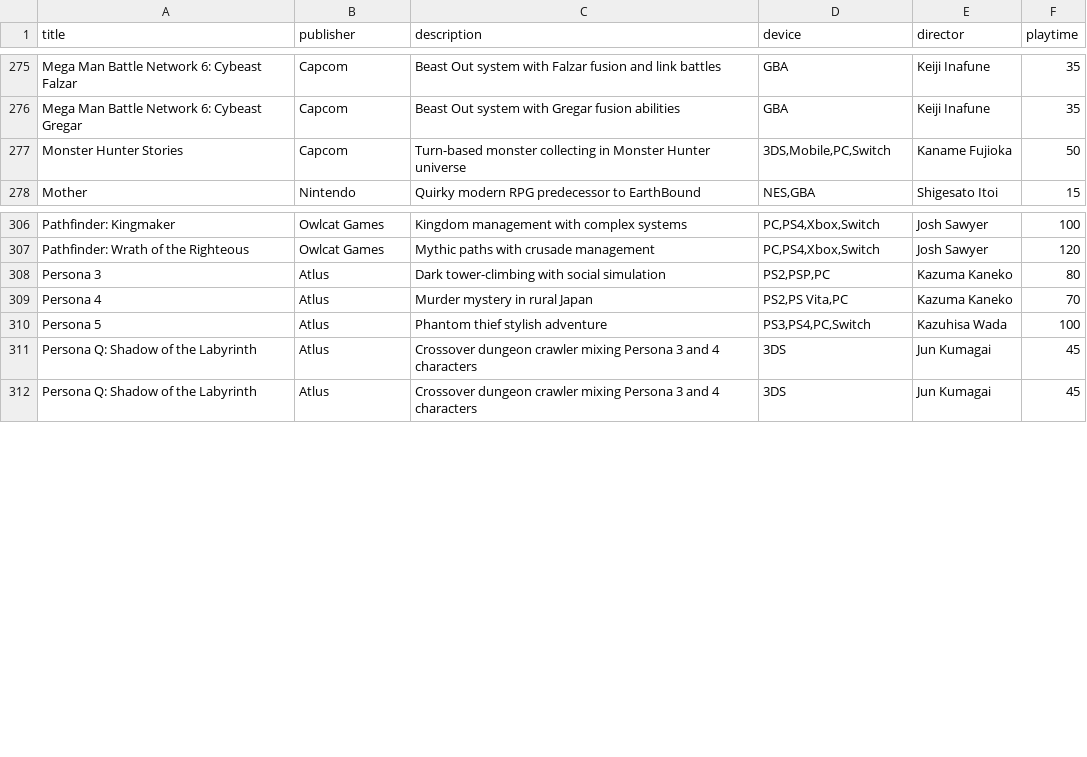
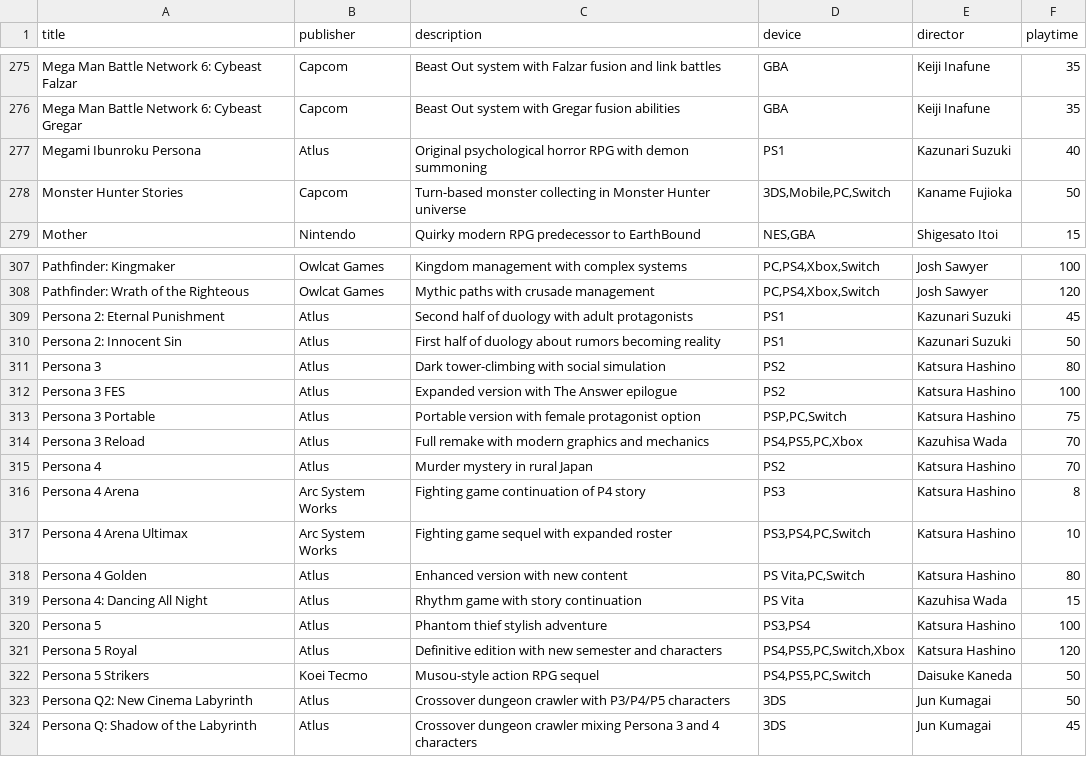
Before and after one commit to bittricky/rpgs, a CSV file: rpgs.csv, drawn as a sheet; only a part is shown, gaps mark what is left out.

Commit message:
fix(rpg): fill in missing Persona titles

```diff
--- a/rpgs.csv
+++ b/rpgs.csv
@@ -276,2 +276,3 @@ Mega Man Battle Network 6: Cybeast Falzar,Capcom,Beast Out system with Falzar fu
 Mega Man Battle Network 6: Cybeast Gregar,Capcom,Beast Out system with Gregar fusion abilities,GBA,Keiji Inafune,35
+Megami Ibunroku Persona,Atlus,Original psychological horror RPG with demon summoning,PS1,Kazunari Suzuki,40
 Monster Hunter Stories,Capcom,Turn-based monster collecting in Monster Hunter universe,"3DS,Mobile,PC,Switch",Kaname Fujioka,50
@@ -307,6 +308,17 @@ Pathfinder: Kingmaker,Owlcat Games,Kingdom management with complex systems,"PC,P
 Pathfinder: Wrath of the Righteous,Owlcat Games,Mythic paths with crusade management,"PC,PS4,Xbox,Switch",Josh Sawyer,120
-Persona 3,Atlus,Dark tower-climbing with social simulation,"PS2,PSP,PC",Kazuma Kaneko,80
-Persona 4,Atlus,Murder mystery in rural Japan,"PS2,PS Vita,PC",Kazuma Kaneko,70
-Persona 5,Atlus,Phantom thief stylish adventure,"PS3,PS4,PC,Switch",Kazuhisa Wada,100
-Persona Q: Shadow of the Labyrinth,Atlus,Crossover dungeon crawler mixing Persona 3 and 4 characters,3DS,Jun Kumagai,45
+Persona 2: Eternal Punishment,Atlus,Second half of duology with adult protagonists,PS1,Kazunari Suzuki,45
+Persona 2: Innocent Sin,Atlus,First half of duology about rumors becoming reality,PS1,Kazunari Suzuki,50
+Persona 3,Atlus,Dark tower-climbing with social simulation,PS2,Katsura Hashino,80
+Persona 3 FES,Atlus,Expanded version with The Answer epilogue,PS2,Katsura Hashino,100
+Persona 3 Portable,Atlus,Portable version with female protagonist option,"PSP,PC,Switch",Katsura Hashino,75
+Persona 3 Reload,Atlus,Full remake with modern graphics and mechanics,"PS4,PS5,PC,Xbox",Kazuhisa Wada,70
+Persona 4,Atlus,Murder mystery in rural Japan,PS2,Katsura Hashino,70
+Persona 4 Arena,Arc System Works,Fighting game continuation of P4 story,PS3,Katsura Hashino,8
+Persona 4 Arena Ultimax,Arc System Works,Fighting game sequel with expanded roster,"PS3,PS4,PC,Switch",Katsura Hashino,10
+Persona 4 Golden,Atlus,Enhanced version with new content,"PS Vita,PC,Switch",Katsura Hashino,80
+Persona 4: Dancing All Night,Atlus,Rhythm game with story continuation,PS Vita,Kazuhisa Wada,15
+Persona 5,Atlus,Phantom thief stylish adventure,"PS3,PS4",Katsura Hashino,100
+Persona 5 Royal,Atlus,Definitive edition with new semester and characters,"PS4,PS5,PC,Switch,Xbox",Katsura Hashino,120
+Persona 5 Strikers,Koei Tecmo,Musou-style action RPG sequel,"PS4,PS5,PC,Switch",Daisuke Kaneda,50
+Persona Q2: New Cinema Labyrinth,Atlus,Crossover dungeon crawler with P3/P4/P5 characters,3DS,Jun Kumagai,50
 Persona Q: Shadow of the Labyrinth,Atlus,Crossover dungeon crawler mixing Persona 3 and 4 characters,3DS,Jun Kumagai,45
```
